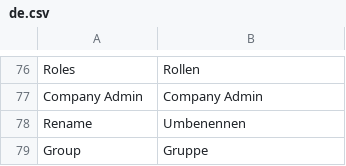
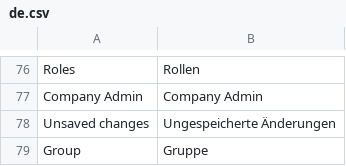
Before and after one commit to libertalia-eu/compass_admin, a CSV file: compass_admin/translations/de.csv, drawn as a sheet; only a part is shown, gaps mark what is left out; removed rows and columns are numbered as before the commit, all else as after; the diff names each change by its address in the sheet, - before the commit and + after, or states it on an @@ line.

Commit message:
feat(admin): save the group page with one button
Name, roles and members are edited locally and stored together by the new
call update_group, which compares with the stored group, so saving again
finishes a partly applied save. Shows unsaved changes, keeps the edits on error.

```diff
--- a/compass_admin/translations/de.csv
+++ b/compass_admin/translations/de.csv
-row 78: Rename | Umbenennen
+row 78: Unsaved changes | Ungespeicherte Änderungen
```
Also changed, not shown: 5 other files.
